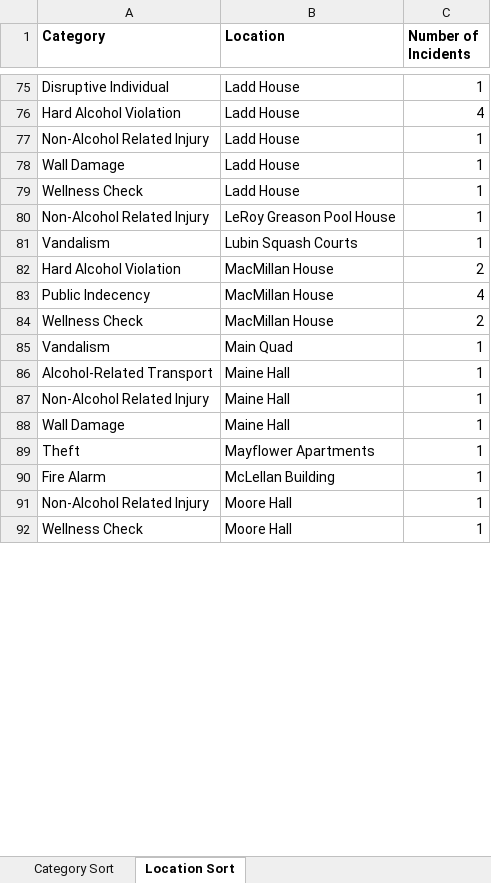
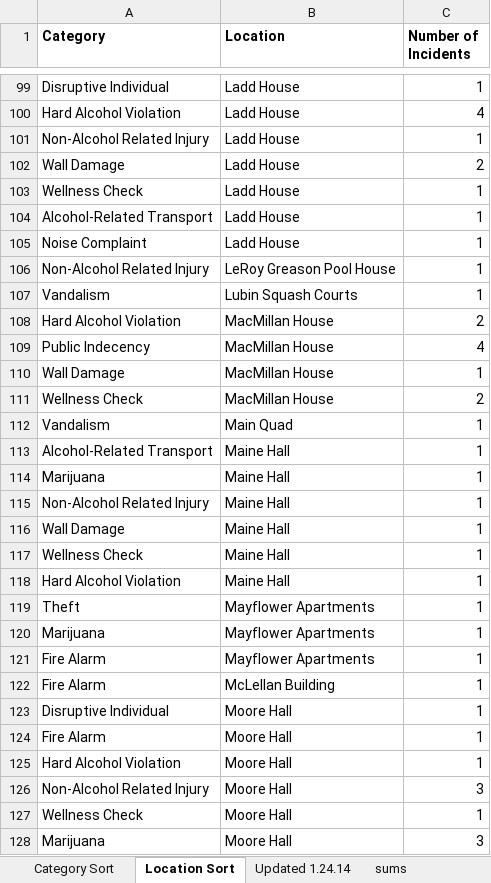
Before and after one commit to BowdoinOrient/heatmaps, an Excel workbook: ron_data.xlsx, sheet Location Sort, drawn as a sheet; only a part is shown, gaps mark what is left out; values as stored, in another font and other column widths than the file's, no borders; addresses are those after the commit; the diff covers the shown part only; the diff names each change by its address in the sheet, - before the commit and + after, or states it on an @@ line.

```diff
--- a/ron_data.xlsx (sheet Location Sort)
+++ b/ron_data.xlsx (sheet Location Sort)
+sheet tab: Updated 1.24.14
+sheet tab: sums
-C102 (Number of Incidents): 1
+C102 (Number of Incidents): 2
+row 104: Alcohol-Related Transport | Ladd House | 1
+row 105: Noise Complaint | Ladd House | 1
+row 110: Wall Damage | MacMillan House | 1
+row 114: Marijuana | Maine Hall | 1
+row 117: Wellness Check | Maine Hall | 1
+row 118: Hard Alcohol Violation | Maine Hall | 1
+row 120: Marijuana | Mayflower Apartments | 1
+row 121: Fire Alarm | Mayflower Apartments | 1
+row 123: Disruptive Individual | Moore Hall | 1
+row 124: Fire Alarm | Moore Hall | 1
+row 125: Hard Alcohol Violation | Moore Hall | 1
-C126 (Number of Incidents): 1
+C126 (Number of Incidents): 3
+row 128: Marijuana | Moore Hall | 3
```
Also changed, not shown: 51 added rows, 1 removed row and 23 edited cells elsewhere in this sheet, sheet Category Sort, 1 other file.
